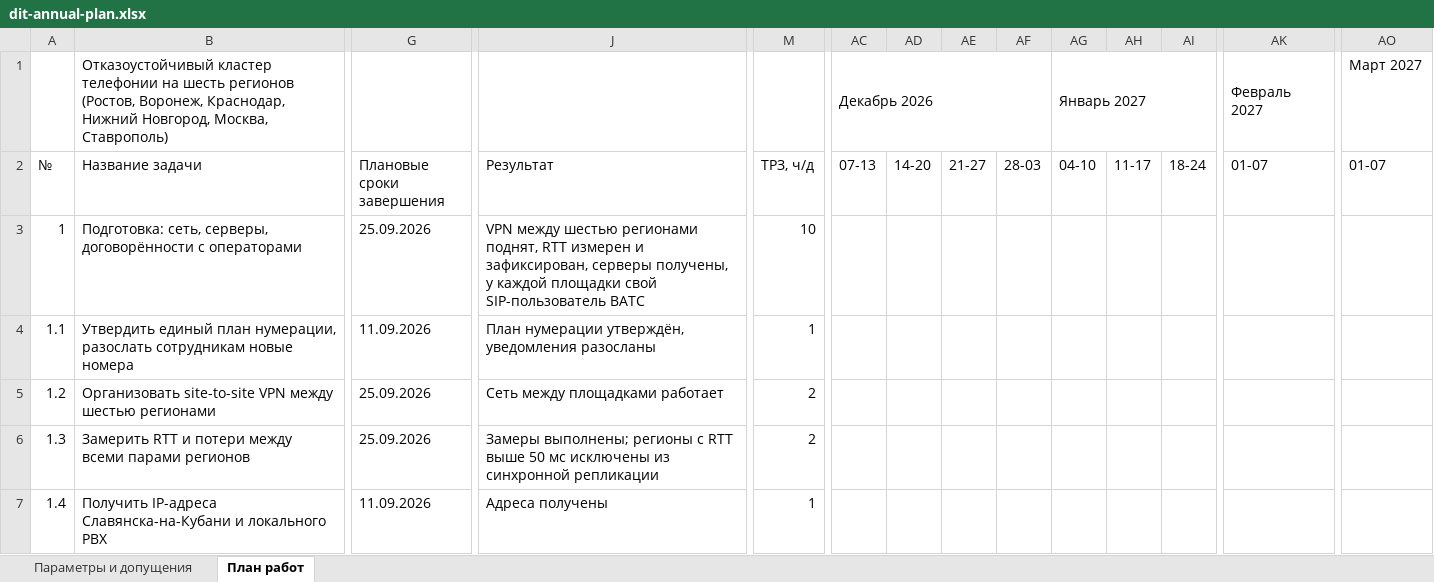
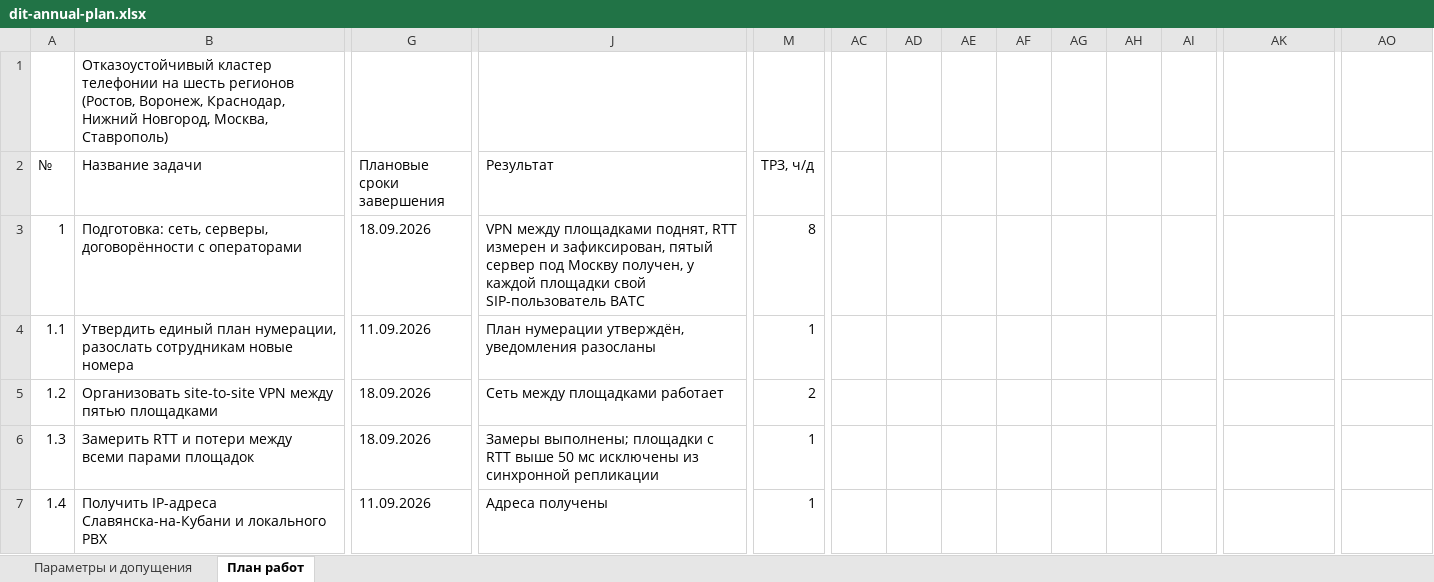
Before and after one commit to IIPOCTO4EJIOBEK/Asterisk-claster, an Excel workbook: docs/plan/dit-annual-plan.xlsx, sheet План работ, drawn as a sheet; only a part is shown, gaps mark what is left out; values as stored, in another font and other column widths than the file's, no cell formats; removed rows and columns are numbered as before the commit, all else as after; the diff covers the shown part only; the diff names each change by its address in the sheet, - before the commit and + after, or states it on an @@ line.

```diff
--- a/docs/plan/dit-annual-plan.xlsx (sheet План работ)
+++ b/docs/plan/dit-annual-plan.xlsx (sheet План работ)
-AC1: Декабрь 2026
+AC1: (empty)
-AC1:AF1 merged
-AG1: Январь 2027
+AG1: (empty)
-AG1:AJ1 merged
-AK1: Февраль 2027
+AK1: (empty)
-AK1:AN1 merged
-AO1: Март 2027
+AO1: (empty)
-AC2: 07-13
+AC2: (empty)
-AD2: 14-20
+AD2: (empty)
-AE2: 21-27
+AE2: (empty)
-AF2: 28-03
+AF2: (empty)
-AG2: 04-10
+AG2: (empty)
-AH2: 11-17
+AH2: (empty)
-AI2: 18-24
+AI2: (empty)
-AK2: 01-07
+AK2: (empty)
-AO2: 01-07
+AO2: (empty)
-G3 (Плановые сроки завершения): 25.09.2026
+G3 (Плановые сроки завершения): 18.09.2026
-J3 (Результат): VPN между шестью регионами поднят, RTT измерен и зафиксирован, серверы получены, у каждой…
+J3 (Результат): VPN между площадками поднят, RTT измерен и зафиксирован, пятый сервер под Москву получен, у каждой…
-M3 (ТРЗ, ч/д): 10
+M3 (ТРЗ, ч/д): 8
-B5 (Название задачи): …VPN между шестью регионами
+B5 (Название задачи): …VPN между пятью площадками
-G5:G6 (Плановые сроки завершения): 25.09.2026
+G5:G6 (Плановые сроки завершения): 18.09.2026
-B6 (Название задачи): …всеми парами регионов
+B6 (Название задачи): …всеми парами площадок
-J6 (Результат): Замеры выполнены; регионы с RTT…
+J6 (Результат): Замеры выполнены; площадки с RTT…
-M6 (ТРЗ, ч/д): 2
+M6 (ТРЗ, ч/д): 1
```
Also changed, not shown: 3 added rows, 9 removed rows, 148 edited cells and row numbers in column A elsewhere in this sheet, sheet Параметры и допущения, cell formats, formulas that keep their value, docs/plan/dit-project-registry.xlsx, 4 other files.
